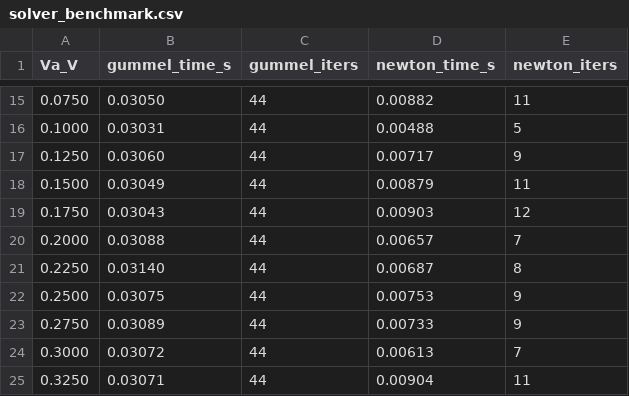
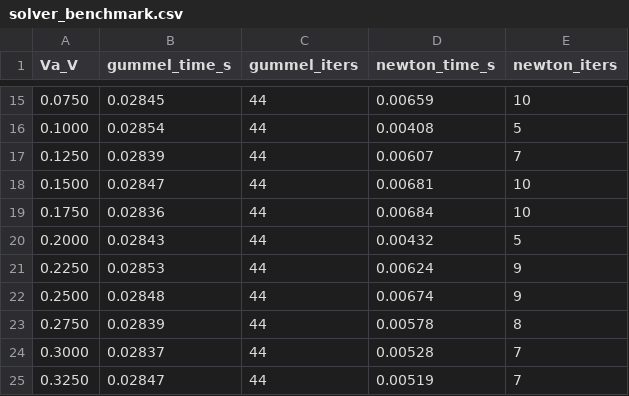
Before and after one commit to saurabhmorarka/1D-TCAD, a CSV file: out/solver_benchmark.csv, drawn as a sheet; only a part is shown, gaps mark what is left out; the diff covers the shown part only.

```diff
--- a/out/solver_benchmark.csv
+++ b/out/solver_benchmark.csv
@@ -15,11 +15,11 @@ Va_V,gummel_time_s,gummel_iters,newton_time_s,newton_iters
-0.0750,0.03050,44,0.00882,11
-0.1000,0.03031,44,0.00488,5
-0.1250,0.03060,44,0.00717,9
-0.1500,0.03049,44,0.00879,11
-0.1750,0.03043,44,0.00903,12
-0.2000,0.03088,44,0.00657,7
-0.2250,0.03140,44,0.00687,8
-0.2500,0.03075,44,0.00753,9
-0.2750,0.03089,44,0.00733,9
-0.3000,0.03072,44,0.00613,7
-0.3250,0.03071,44,0.00904,11
+0.0750,0.02845,44,0.00659,10
+0.1000,0.02854,44,0.00408,5
+0.1250,0.02839,44,0.00607,7
+0.1500,0.02847,44,0.00681,10
+0.1750,0.02836,44,0.00684,10
+0.2000,0.02843,44,0.00432,5
+0.2250,0.02853,44,0.00624,9
+0.2500,0.02848,44,0.00674,9
+0.2750,0.02839,44,0.00578,8
+0.3000,0.02837,44,0.00528,7
+0.3250,0.02847,44,0.00519,7
```
Also changed, not shown: 137 edited cells elsewhere in this file, out/iv_sweep.csv, 36 other files.
